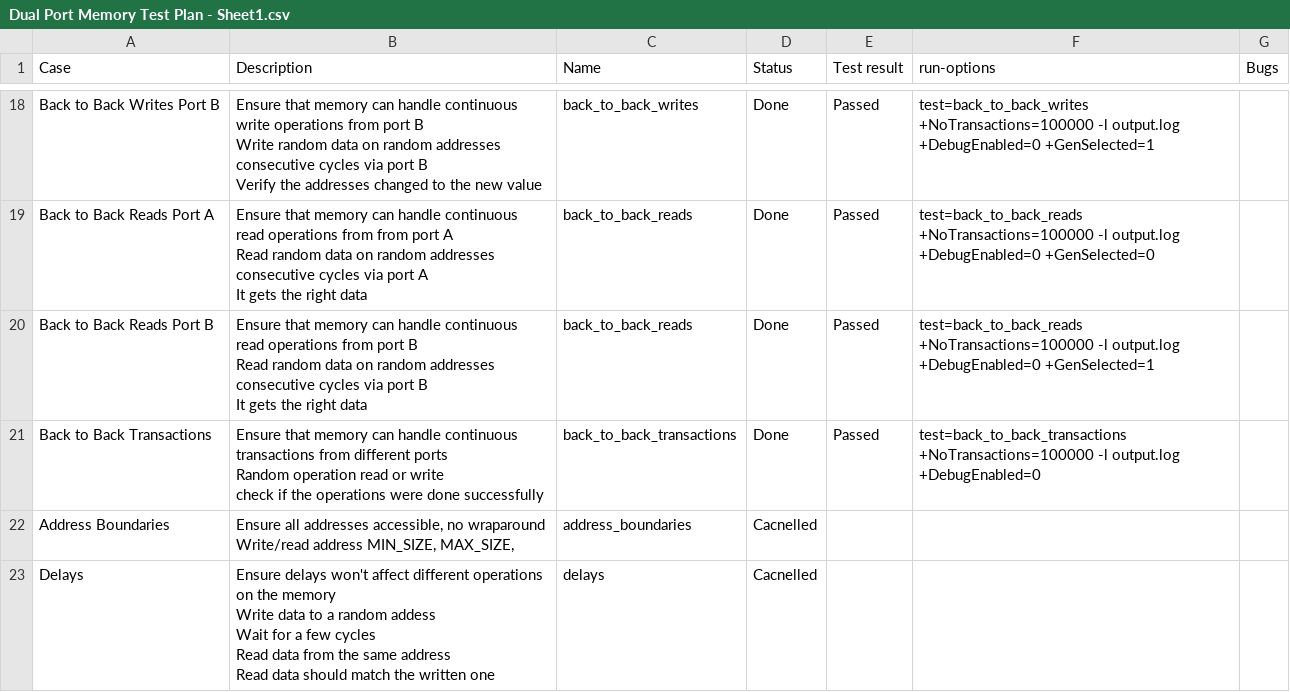
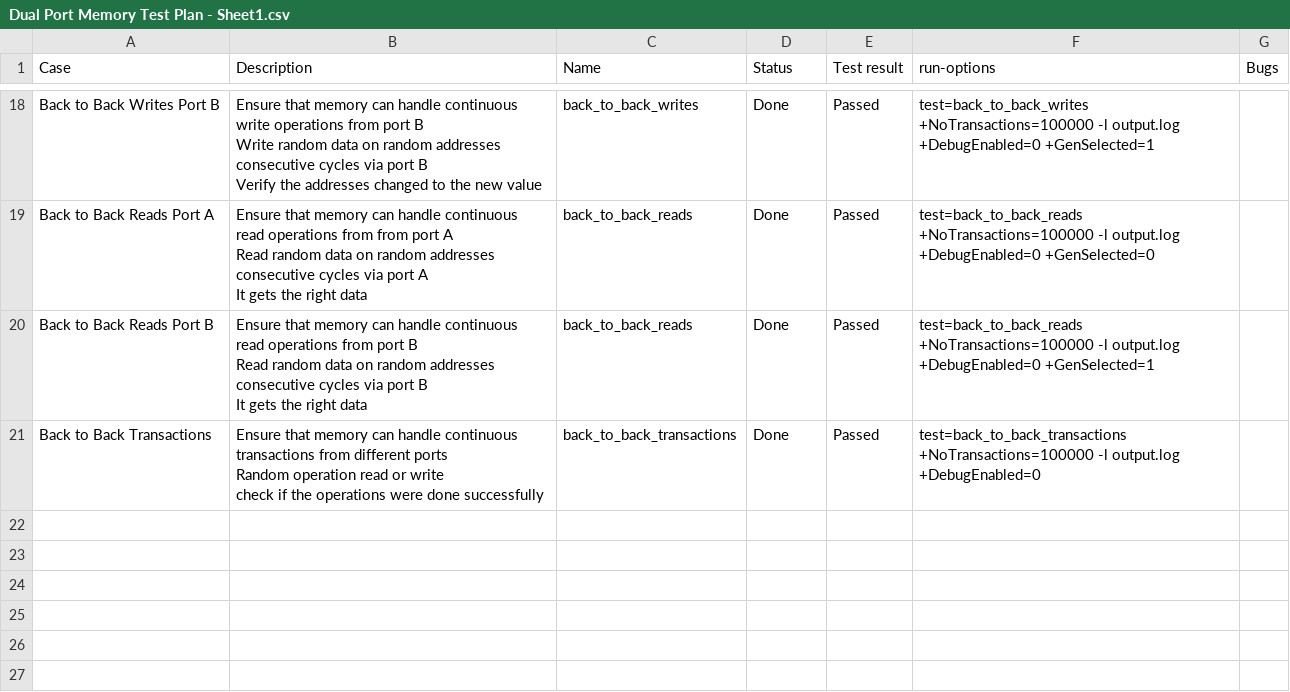
Before and after one commit to momenmac/dual-port-memory-verification, a CSV file: Dual Port Memory Test Plan - Sheet1.csv, drawn as a sheet; only a part is shown, gaps mark what is left out; ↵ is a line break in a cell; the diff names each change by its address in the sheet, - before the commit and + after, or states it on an @@ line.

Commit message:
Update README with test completion status and known issues

```diff
--- a/Dual Port Memory Test Plan - Sheet1.csv
+++ b/Dual Port Memory Test Plan - Sheet1.csv
-row 22: Address Boundaries | Ensure all addresses accessible, no wraparound ↵ Write/read address MIN_SIZE, MAX_SIZE, | address_boundaries | Cacnelled
-row 23: Delays | Ensure delays won't affect different operations on the memory ↵ Write data to a random addess ↵ Wait for a few cycles ↵ Read data from the same address ↵ Read data should match the written one | delays | Cacnelled
```
Also changed, not shown: 1 other file.
